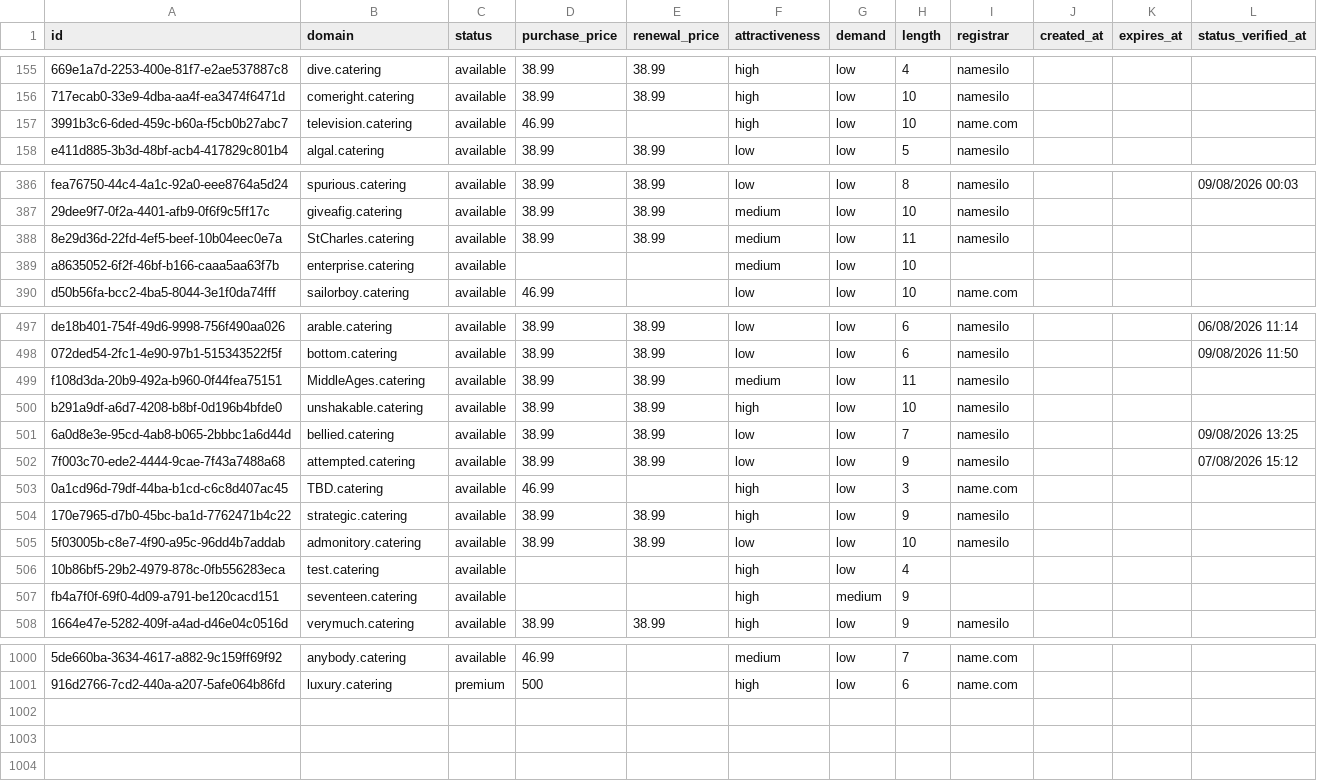
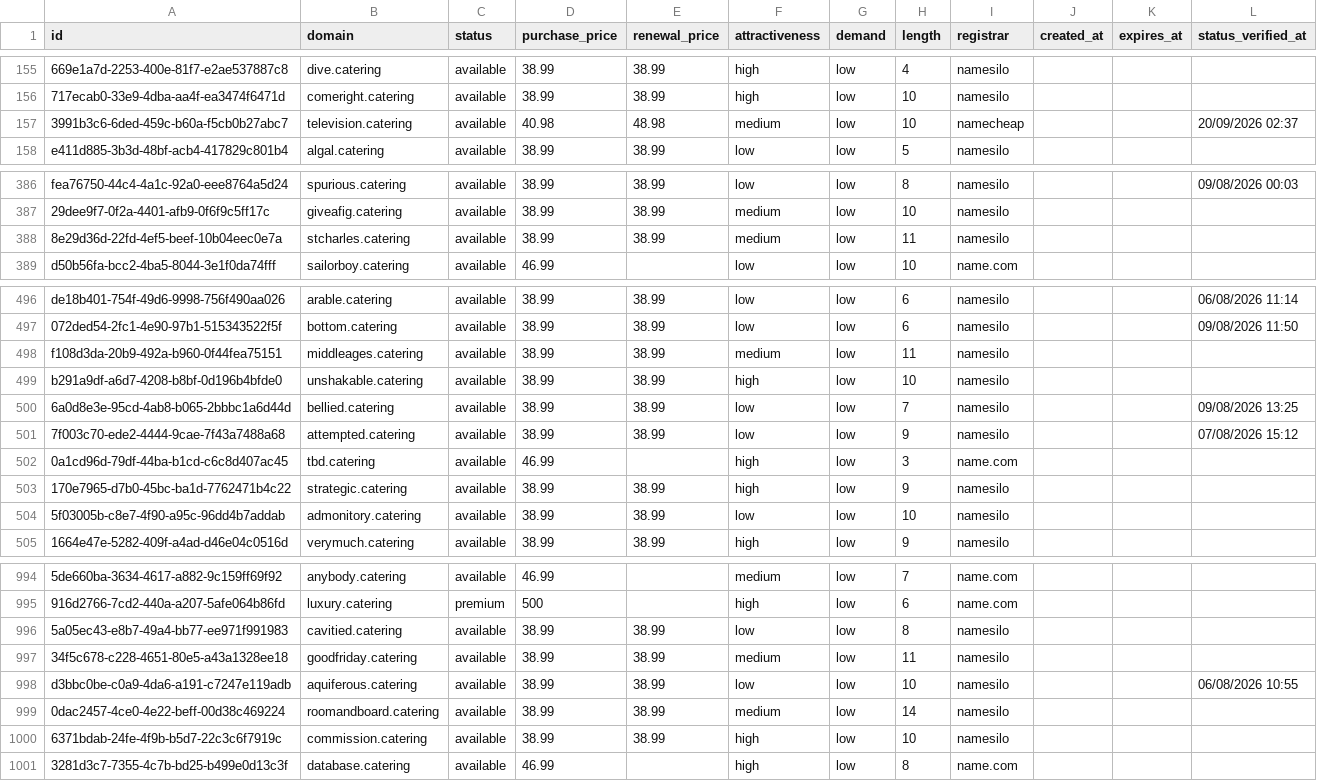
Before and after one commit to UniqueDomains/catering-oneword-domains, a CSV file: catering.csv, drawn as a sheet; only a part is shown, gaps mark what is left out; removed rows and columns are numbered as before the commit, all else as after; the diff covers the shown part only; the diff names each change by its address in the sheet, - before the commit and + after, or states it on an @@ line.

Commit message:
Domains update

```diff
--- a/catering.csv
+++ b/catering.csv
-D157 (purchase_price): 46.99
+D157 (purchase_price): 40.98
-E157 (renewal_price): (empty)
+E157 (renewal_price): 48.98
-F157 (attractiveness): high
+F157 (attractiveness): medium
-I157 (registrar): name.com
+I157 (registrar): namecheap
-L157 (status_verified_at): (empty)
+L157 (status_verified_at): 20/09/2026 02:37
-B388 (domain): StCharles.catering
+B388 (domain): stcharles.catering
-row 389: a8635052-6f2f-46bf-b166-caaa5aa63f7b | enterprise.catering | available |  |  | medium | low | 10
-B498 (domain): MiddleAges.catering
+B498 (domain): middleages.catering
-B502 (domain): TBD.catering
+B502 (domain): tbd.catering
-row 506: 10b86bf5-29b2-4979-878c-0fb556283eca | test.catering | available |  |  | high | low | 4
-row 507: fb4a7f0f-69f0-4d09-a791-be120cacd151 | seventeen.catering | available |  |  | high | medium | 9
+row 996: 5a05ec43-e8b7-49a4-bb77-ee971f991983 | cavitied.catering | available | 38.99 | 38.99 | low | low | 8 | namesilo
+row 997: 34f5c678-c228-4651-80e5-a43a1328ee18 | goodfriday.catering | available | 38.99 | 38.99 | medium | low | 11 | namesilo
+row 998: d3bbc0be-c0a9-4da6-a191-c7247e119adb | aquiferous.catering | available | 38.99 | 38.99 | low | low | 10 | namesilo |  |  | 06/08/2026 10:55
+row 999: 0dac2457-4ce0-4e22-beff-00d38c469224 | roomandboard.catering | available | 38.99 | 38.99 | medium | low | 14 | namesilo
+row 1000: 6371bdab-24fe-4f9b-b5d7-22c3c6f7919c | commission.catering | available | 38.99 | 38.99 | high | low | 10 | namesilo
+row 1001: 3281d3c7-7355-4c7b-bd25-b499e0d13c3f | database.catering | available | 46.99 |  | high | low | 8 | name.com
```
Also changed, not shown: 3 removed rows and 89 edited cells elsewhere in this file, 4 other files.
